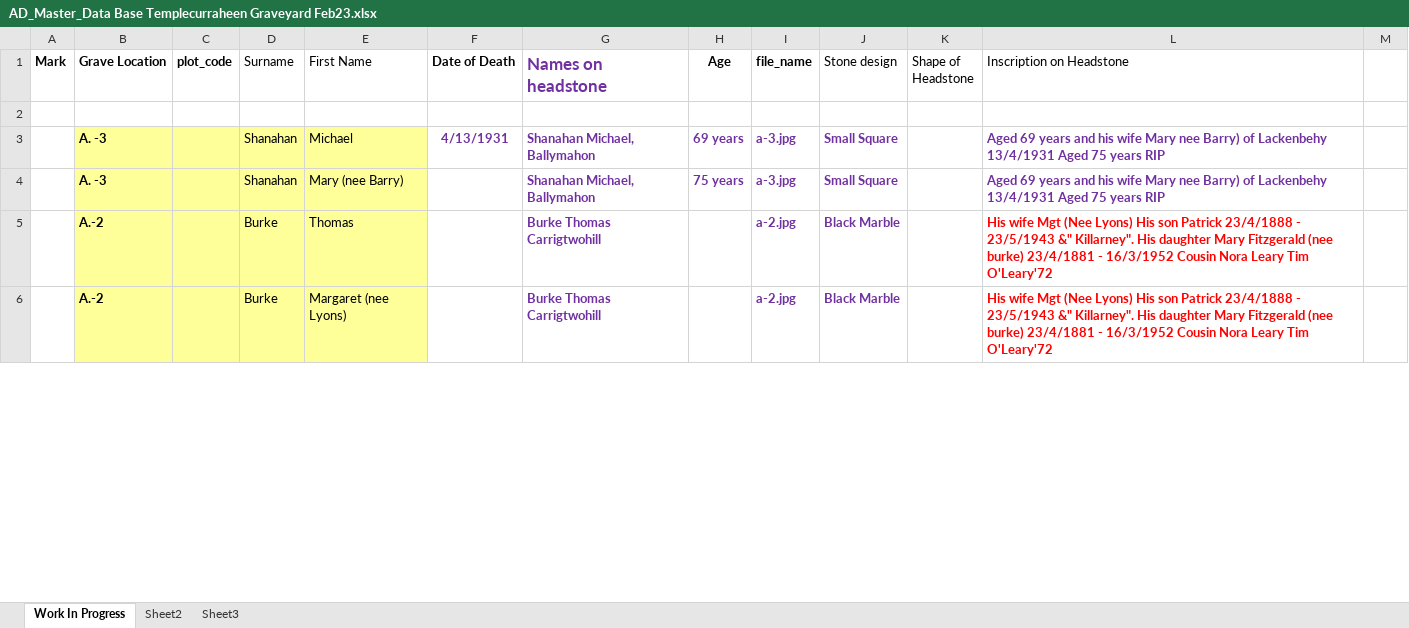
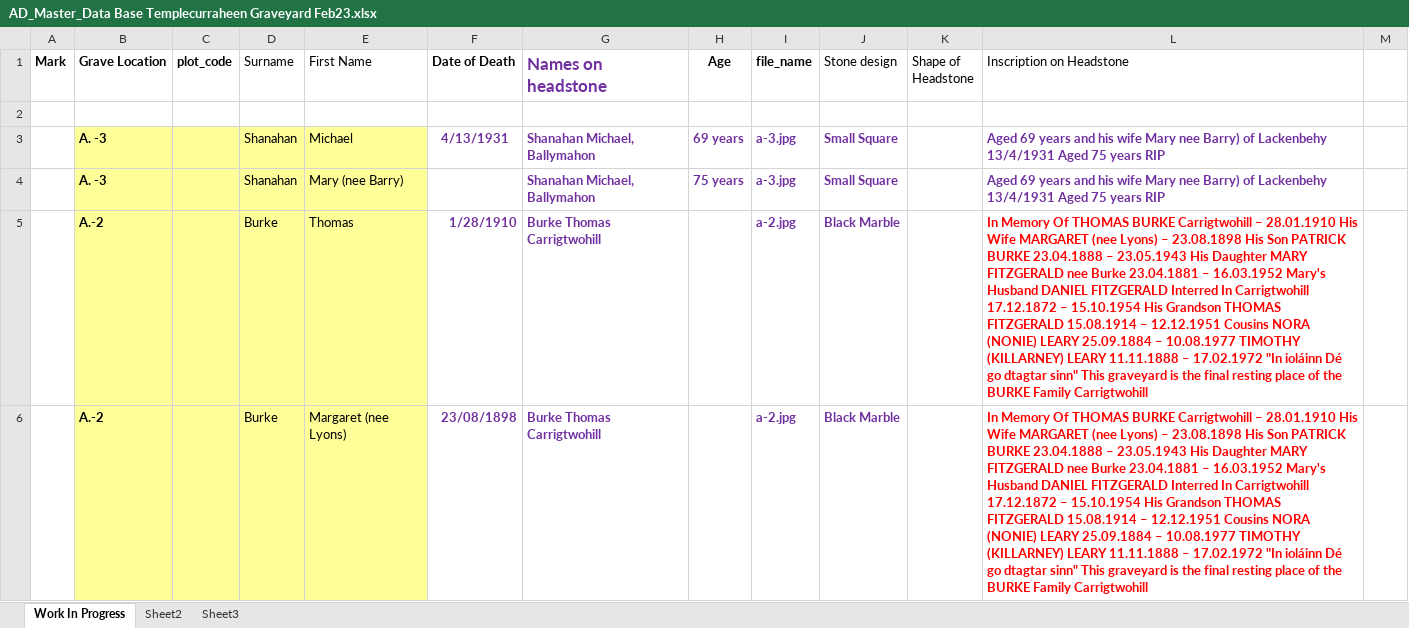
Before and after one commit to duinneacha/templecurraheen-website, an Excel workbook: assets/list/AD_Master_Data Base Templecurraheen Graveyard Feb23.xlsx, sheet Work In Progress, drawn as a sheet; only a part is shown; values as stored, in another font and other column widths than the file's, no borders; the diff covers the shown part only; the diff names each change by its address in the sheet, - before the commit and + after, or states it on an @@ line.

Commit message:
Updated A2 - Burke to correct as per relative wishes

```diff
--- a/assets/list/AD_Master_Data Base Templecurraheen Graveyard Feb23.xlsx (sheet Work In Progress)
+++ b/assets/list/AD_Master_Data Base Templecurraheen Graveyard Feb23.xlsx (sheet Work In Progress)
-F5 (Date of Death): (empty)
+F5 (Date of Death): 1/28/1910
-L5:L6 (Inscription on Headstone): His wife Mgt (Nee Lyons) His son Patrick 23/4/1888 - 23/5/1943 &" Killarney". His daughter Mary Fitzgerald (nee burke) 23/4/1881 - 16/3/1952 Cousin Nora Leary Tim O'Leary'72
+L5:L6 (Inscription on Headstone): In Memory Of THOMAS BURKE Carrigtwohill – 28.01.1910 His Wife MARGARET (nee Lyons) – 23.08.1898 His Son PATRICK BURKE 23.04.1888 – 23.05.1943 His Daughter MARY FITZGERALD nee Burke 23.04.1881 – 16.03.1952 Mary's Husband DANIEL FITZGERALD Interred In Carrigtwohill 17.12.1872 – 15.10.1954 His Grandson THOMAS FITZGERALD 15.08.1914 – 12.12.1951 Cousins NORA (NONIE) LEARY 25.09.1884 – 10.08.1977 TIMOTHY (KILLARNEY) LEARY 11.11.1888 – 17.02.1972 "In ioláinn Dé go dtagtar sinn" This graveyard is the final resting place of the BURKE Family Carrigtwohill
-F6 (Date of Death): (empty)
+F6 (Date of Death): 23/08/1898
```
Also changed, not shown: 7 edited cells elsewhere in this sheet, 1 other file.
